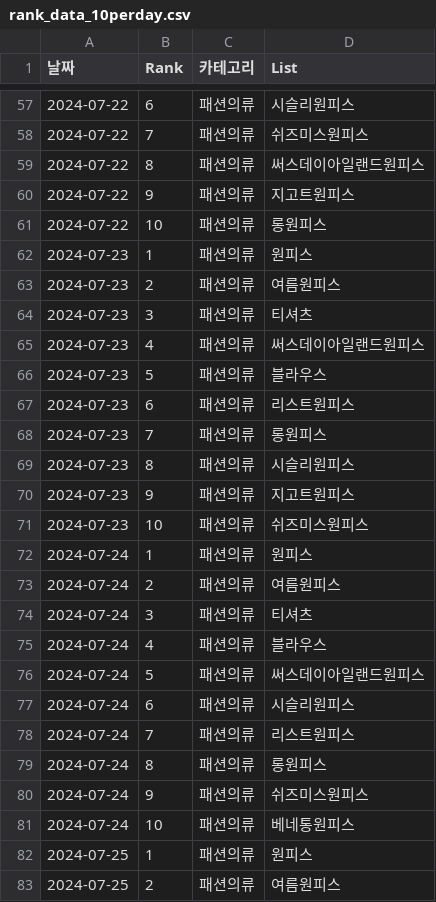
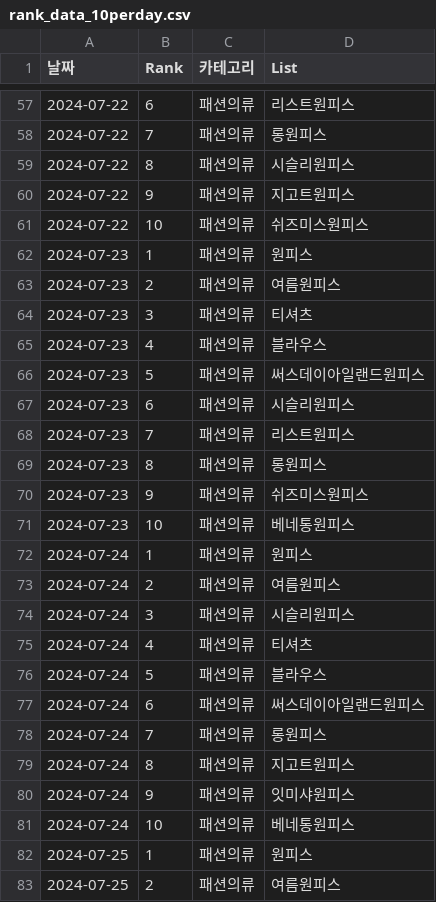
Before and after one commit to minsangggg/hipython_rep, a CSV file: Study/rank_data_10perday.csv, drawn as a sheet; only a part is shown, gaps mark what is left out; the diff covers the shown part only.

```diff
--- a/Study/rank_data_10perday.csv
+++ b/Study/rank_data_10perday.csv
@@ -57,6 +57,6 @@
-2024-07-22,6,패션의류,시슬리원피스
-2024-07-22,7,패션의류,쉬즈미스원피스
-2024-07-22,8,패션의류,써스데이아일랜드원피스
+2024-07-22,6,패션의류,리스트원피스
+2024-07-22,7,패션의류,롱원피스
+2024-07-22,8,패션의류,시슬리원피스
 2024-07-22,9,패션의류,지고트원피스
-2024-07-22,10,패션의류,롱원피스
+2024-07-22,10,패션의류,쉬즈미스원피스
 2024-07-23,1,패션의류,원피스
@@ -64,18 +64,18 @@
 2024-07-23,3,패션의류,티셔츠
-2024-07-23,4,패션의류,써스데이아일랜드원피스
-2024-07-23,5,패션의류,블라우스
-2024-07-23,6,패션의류,리스트원피스
-2024-07-23,7,패션의류,롱원피스
-2024-07-23,8,패션의류,시슬리원피스
-2024-07-23,9,패션의류,지고트원피스
-2024-07-23,10,패션의류,쉬즈미스원피스
+2024-07-23,4,패션의류,블라우스
+2024-07-23,5,패션의류,써스데이아일랜드원피스
+2024-07-23,6,패션의류,시슬리원피스
+2024-07-23,7,패션의류,리스트원피스
+2024-07-23,8,패션의류,롱원피스
+2024-07-23,9,패션의류,쉬즈미스원피스
+2024-07-23,10,패션의류,베네통원피스
 2024-07-24,1,패션의류,원피스
 2024-07-24,2,패션의류,여름원피스
-2024-07-24,3,패션의류,티셔츠
-2024-07-24,4,패션의류,블라우스
-2024-07-24,5,패션의류,써스데이아일랜드원피스
-2024-07-24,6,패션의류,시슬리원피스
-2024-07-24,7,패션의류,리스트원피스
-2024-07-24,8,패션의류,롱원피스
-2024-07-24,9,패션의류,쉬즈미스원피스
+2024-07-24,3,패션의류,시슬리원피스
+2024-07-24,4,패션의류,티셔츠
+2024-07-24,5,패션의류,블라우스
+2024-07-24,6,패션의류,써스데이아일랜드원피스
+2024-07-24,7,패션의류,롱원피스
+2024-07-24,8,패션의류,지고트원피스
+2024-07-24,9,패션의류,잇미샤원피스
 2024-07-24,10,패션의류,베네통원피스
```
Also changed, not shown: 10 removed rows and 65 edited cells elsewhere in this file, Study/rank_data.csv.
